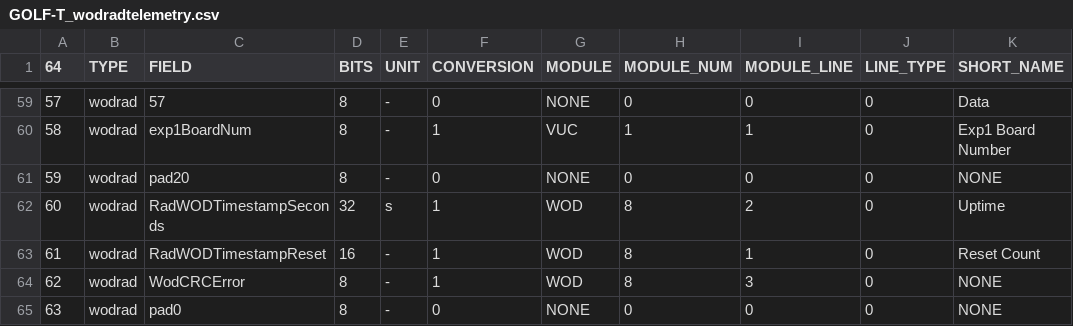
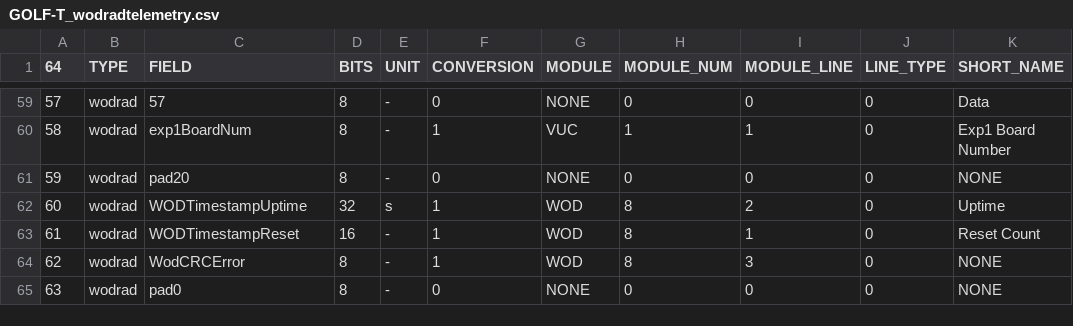
Before and after one commit to ac2cz/FoxTelem, a CSV file: spacecraft/GOLF-T_wodradtelemetry.csv, drawn as a sheet; only a part is shown, gaps mark what is left out; the diff names each change by its address in the sheet, - before the commit and + after, or states it on an @@ line.

Commit message:
Display WOD records with correct uptime reset

```diff
--- a/spacecraft/GOLF-T_wodradtelemetry.csv
+++ b/spacecraft/GOLF-T_wodradtelemetry.csv
-C62 (FIELD): RadWODTimestampSeconds
+C62 (FIELD): WODTimestampUptime
-C63 (FIELD): RadWODTimestampReset
+C63 (FIELD): WODTimestampReset
```
Also changed, not shown: spacecraft/GOLF-T_wodragtelemetry.csv, 2 other files.
